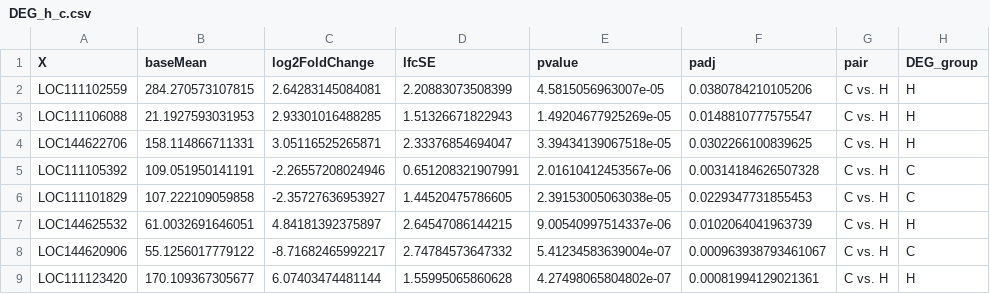
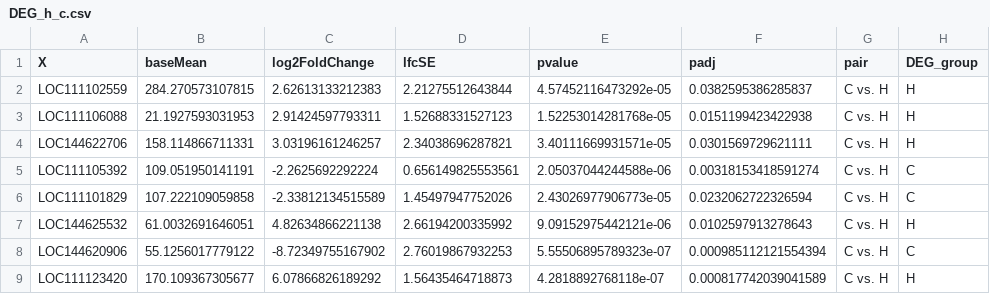
Before and after one commit to jgmcdonough/CE24_RNA-seq, a CSV file: analysis/diff_expression/phase1_v_phase1/deseq_res/DEGs/DEG_h_c.csv, drawn as a sheet; only a part is shown; the diff covers the shown part only.

```diff
--- a/analysis/diff_expression/phase1_v_phase1/deseq_res/DEGs/DEG_h_c.csv
+++ b/analysis/diff_expression/phase1_v_phase1/deseq_res/DEGs/DEG_h_c.csv
@@ -1,9 +1,9 @@
 "X","baseMean","log2FoldChange","lfcSE","pvalue","padj","pair","DEG_group"
-"LOC111102559",284.270573107815,2.64283145084081,2.20883073508399,4.5815056963007e-05,0.0380784210105206,"C vs. H","H"
-"LOC111106088",21.1927593031953,2.93301016488285,1.51326671822943,1.49204677925269e-05,0.0148810777575547,"C vs. H","H"
-"LOC144622706",158.114866711331,3.05116525265871,2.33376854694047,3.39434139067518e-05,0.0302266100839625,"C vs. H","H"
-"LOC111105392",109.051950141191,-2.26557208024946,0.651208321907991,2.01610412453567e-06,0.00314184626507328,"C vs. H","C"
-"LOC111101829",107.222109059858,-2.35727636953927,1.44520475786605,2.39153005063038e-05,0.0229347731855453,"C vs. H","C"
-"LOC144625532",61.0032691646051,4.84181392375897,2.64547086144215,9.00540997514337e-06,0.0102064041963739,"C vs. H","H"
-"LOC144620906",55.1256017779122,-8.71682465992217,2.74784573647332,5.41234583639004e-07,0.000963938793461067,"C vs. H","C"
-"LOC111123420",170.109367305677,6.07403474481144,1.55995065860628,4.27498065804802e-07,0.00081994129021361,"C vs. H","H"
+"LOC111102559",284.270573107815,2.62613133212383,2.21275512643844,4.57452116473292e-05,0.0382595386285837,"C vs. H","H"
+"LOC111106088",21.1927593031953,2.91424597793311,1.52688331527123,1.52253014281768e-05,0.0151199423422938,"C vs. H","H"
+"LOC144622706",158.114866711331,3.03196161246257,2.34038696287821,3.40111669931571e-05,0.0301569729621111,"C vs. H","H"
+"LOC111105392",109.051950141191,-2.2625692292224,0.656149825553561,2.05037044244588e-06,0.00318153418591274,"C vs. H","C"
+"LOC111101829",107.222109059858,-2.33812134515589,1.45497947752026,2.43026977906773e-05,0.0232062722326594,"C vs. H","C"
+"LOC144625532",61.0032691646051,4.82634866221138,2.66194200335992,9.09152975442121e-06,0.0102597913278643,"C vs. H","H"
+"LOC144620906",55.1256017779122,-8.72349755167902,2.76019867932253,5.55506895789323e-07,0.000985112121554394,"C vs. H","C"
+"LOC111123420",170.109367305677,6.07866826189292,1.56435464718873,4.2818892768118e-07,0.000817742039041589,"C vs. H","H"
```
Also changed, not shown: 87 edited cells elsewhere in this file, analysis/diff_expression/phase1_v_phase1/deseq_res/DEGs/DEG_b_c.csv, analysis/diff_expression/phase1_v_phase1/deseq_res/DEGs/DEG_h_b.csv, 4 other files.
